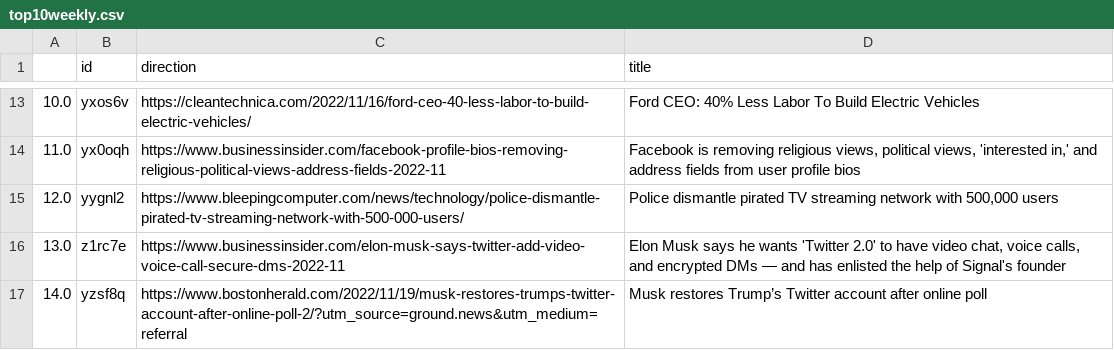
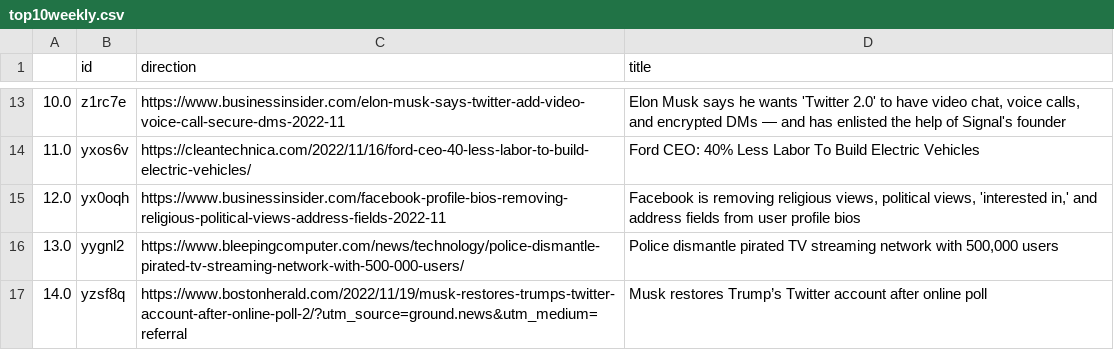
Before and after one commit to jesusyanez/Techline, a CSV file: top10weekly.csv, drawn as a sheet; only a part is shown, gaps mark what is left out; the diff covers the shown part only.

```diff
--- a/top10weekly.csv
+++ b/top10weekly.csv
@@ -13,5 +13,5 @@
-10.0,yxos6v,https://cleantechnica.com/2022/11/16/ford-ceo-40-less-labor-to-build-electric-vehicles/,Ford CEO: 40% Less Labor To Build Electric Vehicles
-11.0,yx0oqh,https://www.businessinsider.com/facebook-profile-bios-removing-religious-political-views-address-fields-2022-11,"Facebook is removing religious views, political views, 'interested in,' and address fields from user profile bios"
-12.0,yygnl2,https://www.bleepingcomputer.com/news/technology/police-dismantle-pirated-tv-streaming-network-with-500-000-users/,"Police dismantle pirated TV streaming network with 500,000 users"
-13.0,z1rc7e,https://www.businessinsider.com/elon-musk-says-twitter-add-video-voice-call-secure-dms-2022-11,"Elon Musk says he wants 'Twitter 2.0' to have video chat, voice calls, and encrypted DMs — and has enlisted the help of Signal's founder"
+10.0,z1rc7e,https://www.businessinsider.com/elon-musk-says-twitter-add-video-voice-call-secure-dms-2022-11,"Elon Musk says he wants 'Twitter 2.0' to have video chat, voice calls, and encrypted DMs — and has enlisted the help of Signal's founder"
+11.0,yxos6v,https://cleantechnica.com/2022/11/16/ford-ceo-40-less-labor-to-build-electric-vehicles/,Ford CEO: 40% Less Labor To Build Electric Vehicles
+12.0,yx0oqh,https://www.businessinsider.com/facebook-profile-bios-removing-religious-political-views-address-fields-2022-11,"Facebook is removing religious views, political views, 'interested in,' and address fields from user profile bios"
+13.0,yygnl2,https://www.bleepingcomputer.com/news/technology/police-dismantle-pirated-tv-streaming-network-with-500-000-users/,"Police dismantle pirated TV streaming network with 500,000 users"
 14.0,yzsf8q,https://www.bostonherald.com/2022/11/19/musk-restores-trumps-twitter-account-after-online-poll-2/?utm_source=ground.news&utm_medium=referral,Musk restores Trump’s Twitter account after online poll
```
Also changed, not shown: 30 edited cells elsewhere in this file, 1 other file.
